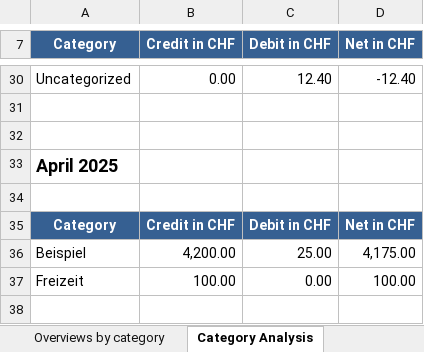
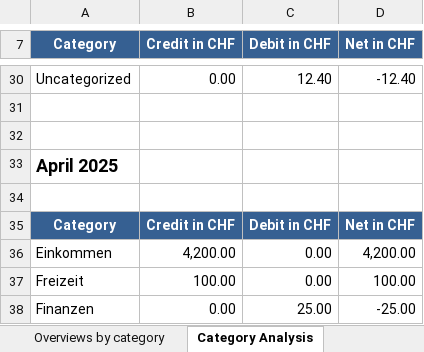
Before and after one commit to rauricus/Budget-Analysis-Tool, an Excel workbook: data/example/output/dataset.analysis.xlsx, sheet Category Analysis, drawn as a sheet; only a part is shown, gaps mark what is left out; values as stored, in another font and other column widths than the file's, no borders; removed rows and columns are numbered as before the commit, all else as after; the diff names each change by its address in the sheet, - before the commit and + after, or states it on an @@ line.

Commit message:
Replaced categorization as "Beispiel" with actual category and subcategory.

```diff
--- a/data/example/output/dataset.analysis.xlsx (sheet Category Analysis)
+++ b/data/example/output/dataset.analysis.xlsx (sheet Category Analysis)
-row 36: Beispiel | 4,200.00 | 25.00 | 4,175.00
+row 36: Einkommen | 4,200.00 | 0.00 | 4,200.00
+row 38: Finanzen | 0.00 | 25.00 | -25.00
```
Also changed, not shown: sheet Overviews by category, sheet Subcategory Analysis, charts or pictures, 1 other file.
